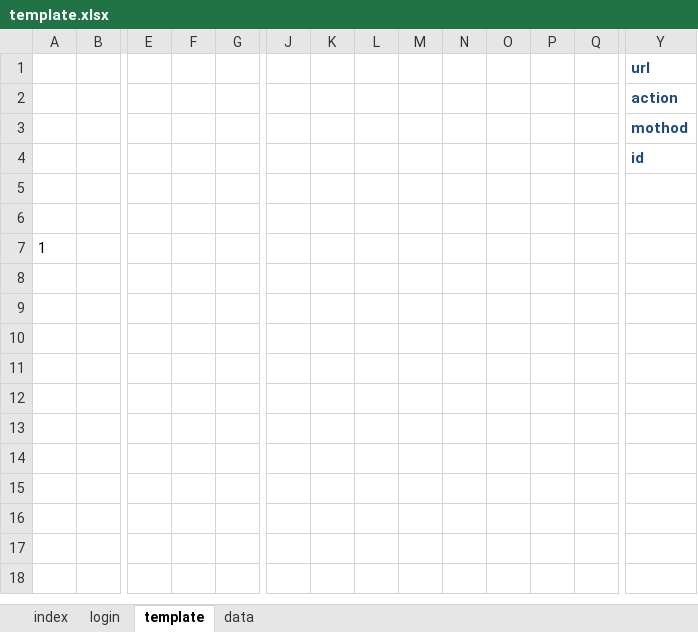
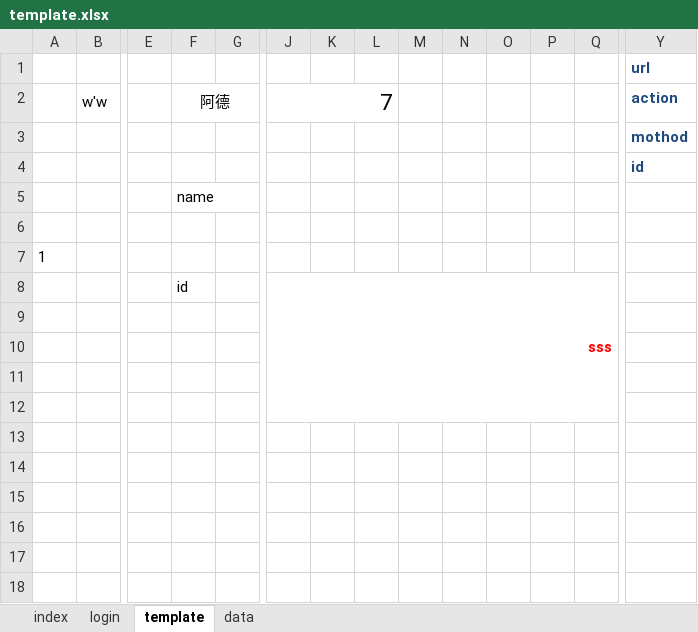
Before and after one commit to shouaya/minipage, an Excel workbook: template.xlsx, sheet template, drawn as a sheet; only a part is shown, gaps mark what is left out; values as stored, in another font and other column widths than the file's, no borders; removed rows and columns are numbered as before the commit, all else as after; rows hold the shown columns only; the diff names each change by its address in the sheet, - before the commit and + after, or states it on an @@ line.

Commit message:
add merged range

```diff
--- a/template.xlsx (sheet template)
+++ b/template.xlsx (sheet template)
-row 2:  |  |  |  |  |  |  |  |  |  |  |  |  | action
+row 2:  | w'w |  | 阿德 |  | 7 |  |  |  |  |  |  |  | action
-F5: (empty)
+F5: name
-row 8: (empty)
+row 8:  |  |  | id |  | sss
+J8:Q12 merged
```
Also changed, not shown: 4 other files.
